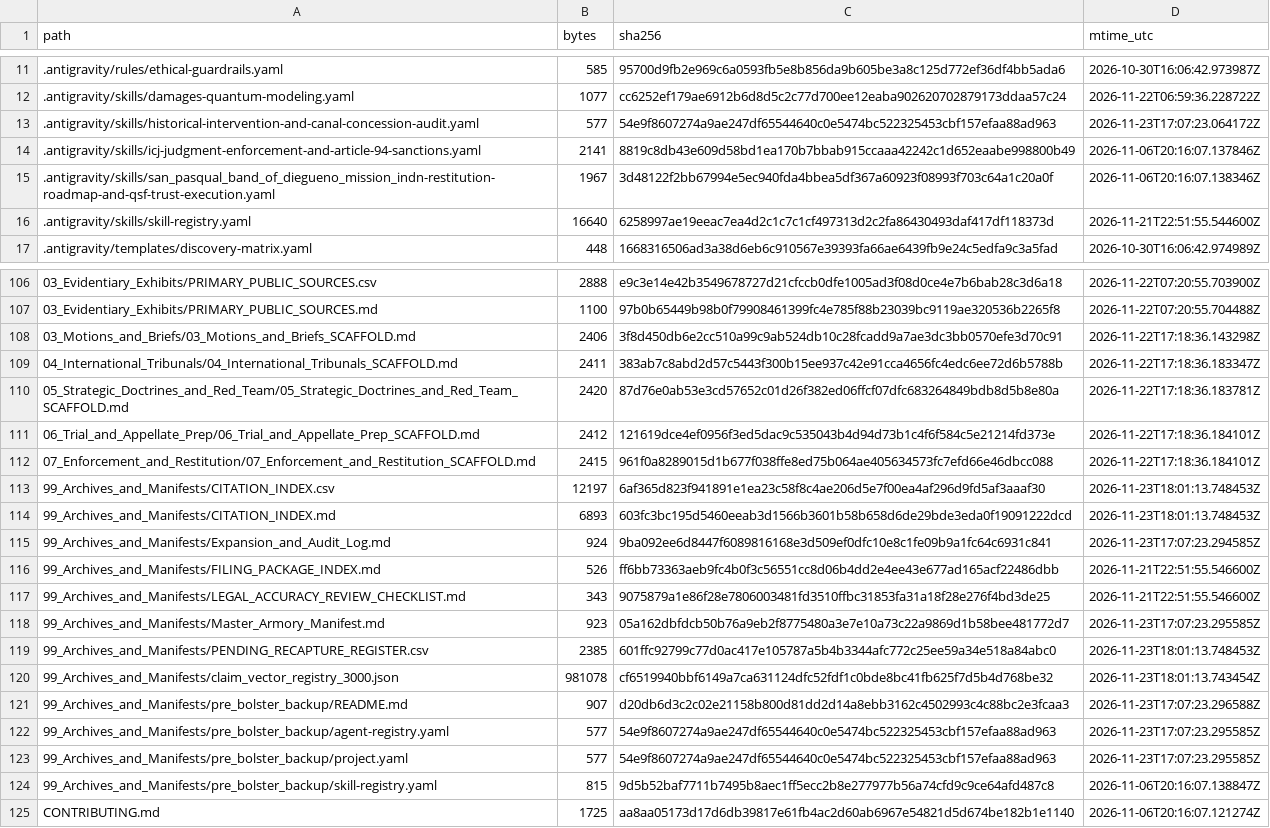
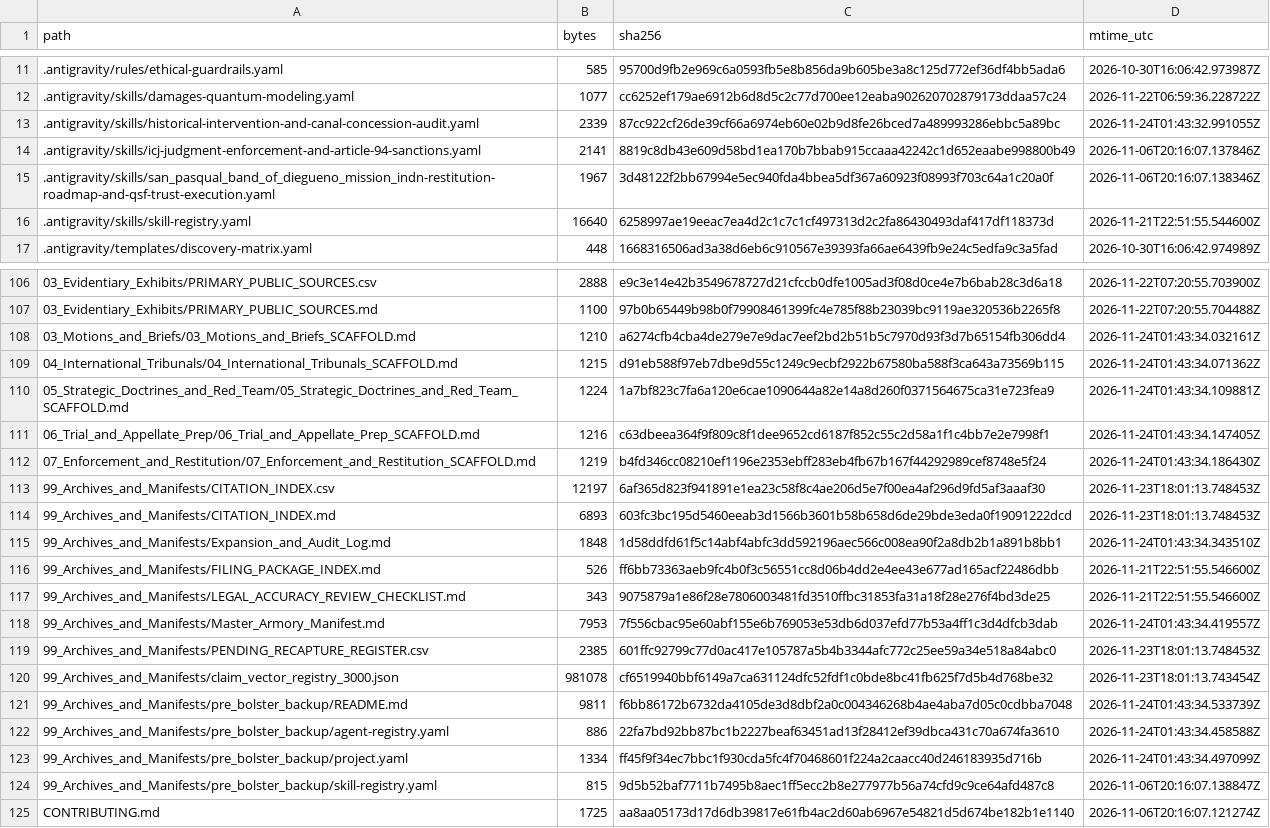
Before and after one commit to GlobalRestitutionAlliance/turtle-island-us-ca-san-pasqual-band-of-diegueno-mission-ind-master-litigation, a CSV file: 99_Archives_and_Manifests/MANIFEST_SHA256.csv, drawn as a sheet; only a part is shown, gaps mark what is left out; the diff covers the shown part only.

Commit message:
REVERTED DUE TO UNPROMPTED MASS J3WFICATED DATA CORRUPTION BY COMPROMISED BIASED LLM/ARTIFICIAL INTELLIGENCE MODELS

```diff
--- a/99_Archives_and_Manifests/MANIFEST_SHA256.csv
+++ b/99_Archives_and_Manifests/MANIFEST_SHA256.csv
@@ -12,3 +12,3 @@ path,bytes,sha256,mtime_utc
 .antigravity/skills/damages-quantum-modeling.yaml,1077,cc6252ef179ae6912b6d8d5c2c77d700ee12eaba902620702879173ddaa57c24,2026-11-22T06:59:36.228722Z
-.antigravity/skills/historical-intervention-and-canal-concession-audit.yaml,577,54e9f8607274a9ae247df65544640c0e5474bc522325453cbf157efaa88ad963,2026-11-23T17:07:23.064172Z
+.antigravity/skills/historical-intervention-and-canal-concession-audit.yaml,2339,87cc922cf26de39cf66a6974eb60e02b9d8fe26bced7a489993286ebbc5a89bc,2026-11-24T01:43:32.991055Z
 .antigravity/skills/icj-judgment-enforcement-and-article-94-sanctions.yaml,2141,8819c8db43e609d58bd1ea170b7bbab915ccaaa42242c1d652eaabe998800b49,2026-11-06T20:16:07.137846Z
@@ -107,18 +107,18 @@ path,bytes,sha256,mtime_utc
 03_Evidentiary_Exhibits/PRIMARY_PUBLIC_SOURCES.md,1100,97b0b65449b98b0f79908461399fc4e785f88b23039bc9119ae320536b2265f8,2026-11-22T07:20:55.704488Z
-03_Motions_and_Briefs/03_Motions_and_Briefs_SCAFFOLD.md,2406,3f8d450db6e2cc510a99c9ab524db10c28fcadd9a7ae3dc3bb0570efe3d70c91,2026-11-22T17:18:36.143298Z
-04_International_Tribunals/04_International_Tribunals_SCAFFOLD.md,2411,383ab7c8abd2d57c5443f300b15ee937c42e91cca4656fc4edc6ee72d6b5788b,2026-11-22T17:18:36.183347Z
-05_Strategic_Doctrines_and_Red_Team/05_Strategic_Doctrines_and_Red_Team_SCAFFOLD.md,2420,87d76e0ab53e3cd57652c01d26f382ed06ffcf07dfc683264849bdb8d5b8e80a,2026-11-22T17:18:36.183781Z
-06_Trial_and_Appellate_Prep/06_Trial_and_Appellate_Prep_SCAFFOLD.md,2412,121619dce4ef0956f3ed5dac9c535043b4d94d73b1c4f6f584c5e21214fd373e,2026-11-22T17:18:36.184101Z
-07_Enforcement_and_Restitution/07_Enforcement_and_Restitution_SCAFFOLD.md,2415,961f0a8289015d1b677f038ffe8ed75b064ae405634573fc7efd66e46dbcc088,2026-11-22T17:18:36.184101Z
+03_Motions_and_Briefs/03_Motions_and_Briefs_SCAFFOLD.md,1210,a6274cfb4cba4de279e7e9dac7eef2bd2b51b5c7970d93f3d7b65154fb306dd4,2026-11-24T01:43:34.032161Z
+04_International_Tribunals/04_International_Tribunals_SCAFFOLD.md,1215,d91eb588f97eb7dbe9d55c1249c9ecbf2922b67580ba588f3ca643a73569b115,2026-11-24T01:43:34.071362Z
+05_Strategic_Doctrines_and_Red_Team/05_Strategic_Doctrines_and_Red_Team_SCAFFOLD.md,1224,1a7bf823c7fa6a120e6cae1090644a82e14a8d260f0371564675ca31e723fea9,2026-11-24T01:43:34.109881Z
+06_Trial_and_Appellate_Prep/06_Trial_and_Appellate_Prep_SCAFFOLD.md,1216,c63dbeea364f9f809c8f1dee9652cd6187f852c55c2d58a1f1c4bb7e2e7998f1,2026-11-24T01:43:34.147405Z
+07_Enforcement_and_Restitution/07_Enforcement_and_Restitution_SCAFFOLD.md,1219,b4fd346cc08210ef1196e2353ebff283eb4fb67b167f44292989cef8748e5f24,2026-11-24T01:43:34.186430Z
 99_Archives_and_Manifests/CITATION_INDEX.csv,12197,6af365d823f941891e1ea23c58f8c4ae206d5e7f00ea4af296d9fd5af3aaaf30,2026-11-23T18:01:13.748453Z
 99_Archives_and_Manifests/CITATION_INDEX.md,6893,603fc3bc195d5460eeab3d1566b3601b58b658d6de29bde3eda0f19091222dcd,2026-11-23T18:01:13.748453Z
-99_Archives_and_Manifests/Expansion_and_Audit_Log.md,924,9ba092ee6d8447f6089816168e3d509ef0dfc10e8c1fe09b9a1fc64c6931c841,2026-11-23T17:07:23.294585Z
+99_Archives_and_Manifests/Expansion_and_Audit_Log.md,1848,1d58ddfd61f5c14abf4abfc3dd592196aec566c008ea90f2a8db2b1a891b8bb1,2026-11-24T01:43:34.343510Z
 99_Archives_and_Manifests/FILING_PACKAGE_INDEX.md,526,ff6bb73363aeb9fc4b0f3c56551cc8d06b4dd2e4ee43e677ad165acf22486dbb,2026-11-21T22:51:55.546600Z
 99_Archives_and_Manifests/LEGAL_ACCURACY_REVIEW_CHECKLIST.md,343,9075879a1e86f28e7806003481fd3510ffbc31853fa31a18f28e276f4bd3de25,2026-11-21T22:51:55.546600Z
-99_Archives_and_Manifests/Master_Armory_Manifest.md,923,05a162dbfdcb50b76a9eb2f8775480a3e7e10a73c22a9869d1b58bee481772d7,2026-11-23T17:07:23.295585Z
+99_Archives_and_Manifests/Master_Armory_Manifest.md,7953,7f556cbac95e60abf155e6b769053e53db6d037efd77b53a4ff1c3d4dfcb3dab,2026-11-24T01:43:34.419557Z
 99_Archives_and_Manifests/PENDING_RECAPTURE_REGISTER.csv,2385,601ffc92799c77d0ac417e105787a5b4b3344afc772c25ee59a34e518a84abc0,2026-11-23T18:01:13.748453Z
 99_Archives_and_Manifests/claim_vector_registry_3000.json,981078,cf6519940bbf6149a7ca631124dfc52fdf1c0bde8bc41fb625f7d5b4d768be32,2026-11-23T18:01:13.743454Z
-99_Archives_and_Manifests/pre_bolster_backup/README.md,907,d20db6d3c2c02e21158b800d81dd2d14a8ebb3162c4502993c4c88bc2e3fcaa3,2026-11-23T17:07:23.296588Z
-99_Archives_and_Manifests/pre_bolster_backup/agent-registry.yaml,577,54e9f8607274a9ae247df65544640c0e5474bc522325453cbf157efaa88ad963,2026-11-23T17:07:23.295585Z
-99_Archives_and_Manifests/pre_bolster_backup/project.yaml,577,54e9f8607274a9ae247df65544640c0e5474bc522325453cbf157efaa88ad963,2026-11-23T17:07:23.295585Z
+99_Archives_and_Manifests/pre_bolster_backup/README.md,9811,f6bb86172b6732da4105de3d8dbf2a0c004346268b4ae4aba7d05c0cdbba7048,2026-11-24T01:43:34.533739Z
+99_Archives_and_Manifests/pre_bolster_backup/agent-registry.yaml,886,22fa7bd92bb87bc1b2227beaf63451ad13f28412ef39dbca431c70a674fa3610,2026-11-24T01:43:34.458588Z
+99_Archives_and_Manifests/pre_bolster_backup/project.yaml,1334,ff45f9f34ec7bbc1f930cda5fc4f70468601f224a2caacc40d246183935d716b,2026-11-24T01:43:34.497099Z
 99_Archives_and_Manifests/pre_bolster_backup/skill-registry.yaml,815,9d5b52baf7711b7495b8aec1ff5ecc2b8e277977b56a74cfd9c9ce64afd487c8,2026-11-06T20:16:07.138847Z
```
Also changed, not shown: 77 edited cells elsewhere in this file, 37 other files.
